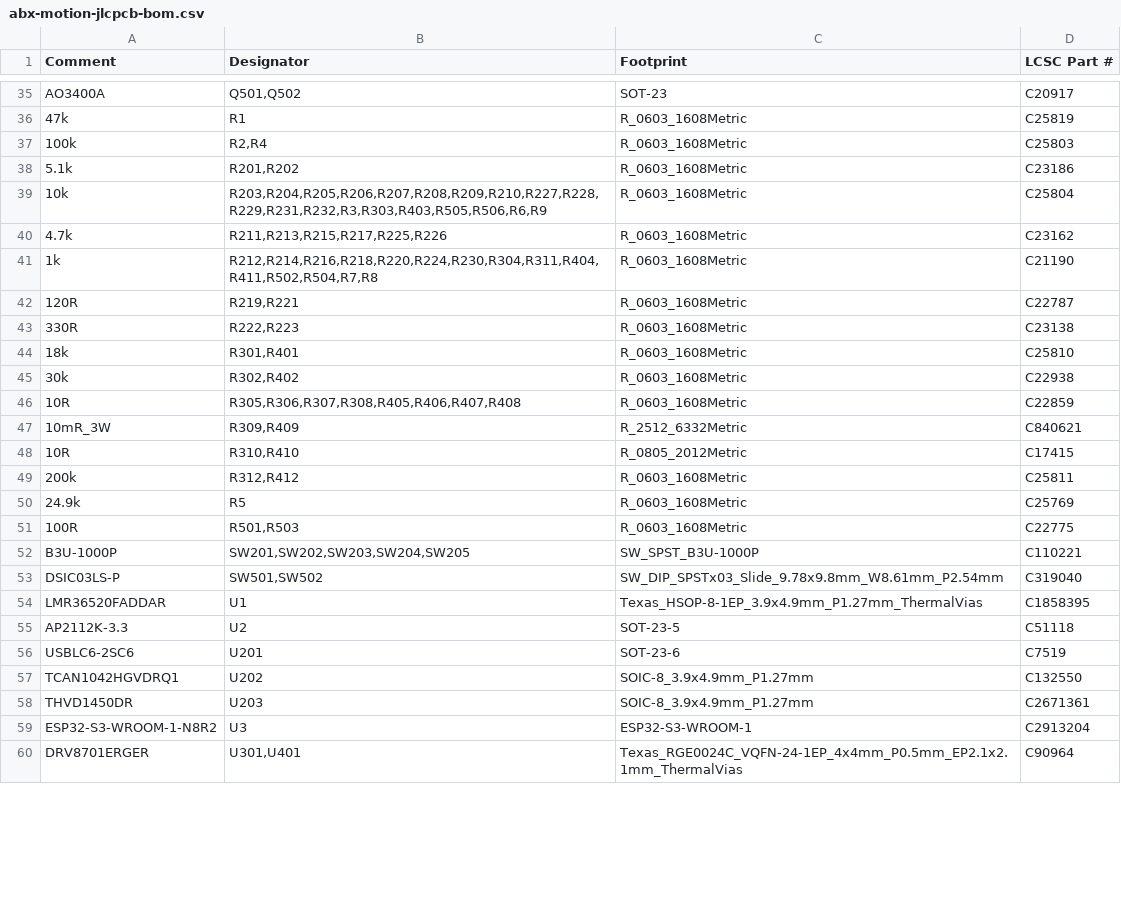
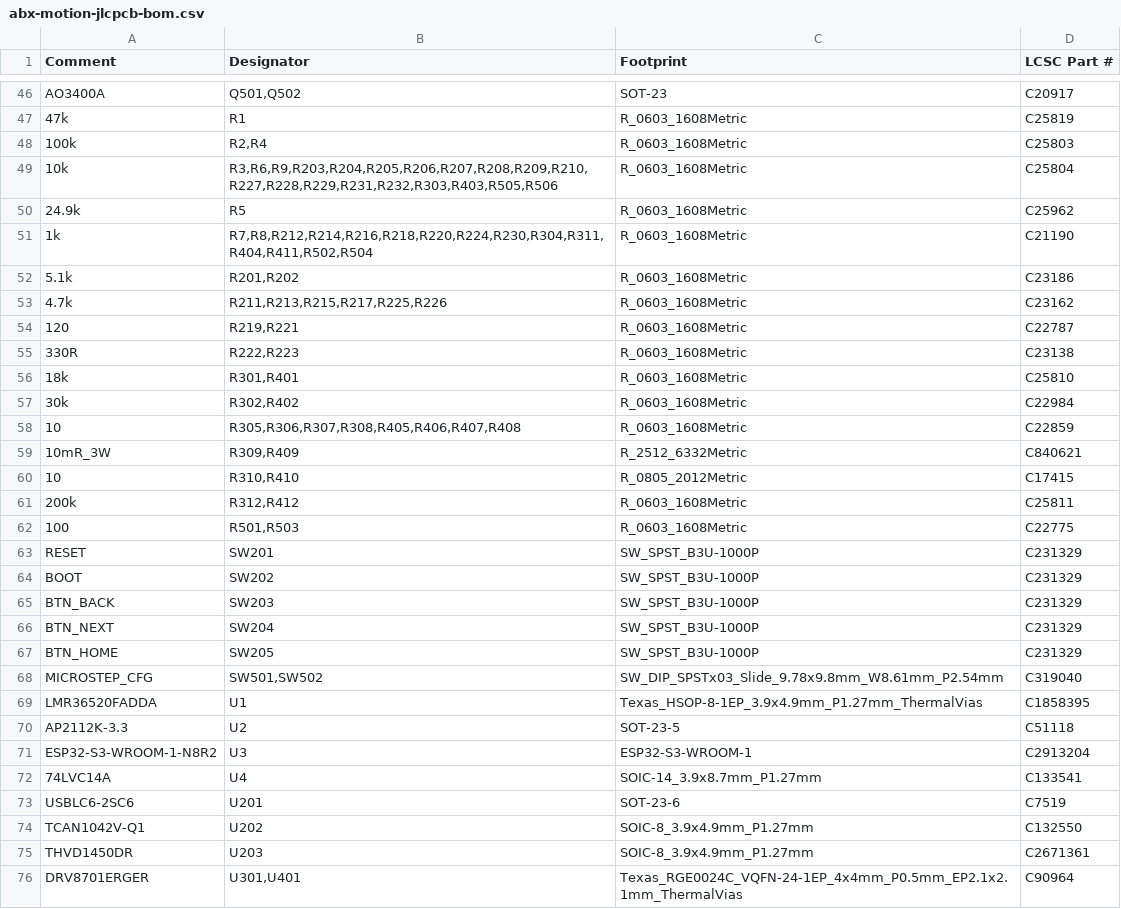
Before and after one commit to levdan159/abx-motion, a CSV file: production/abx-motion-jlcpcb-bom.csv, drawn as a sheet; only a part is shown, gaps mark what is left out; the diff covers the shown part only.

Commit message:
Fix all BOM LCSC part numbers and mathematically align all CPL centroids/rotations against EasyEDA pad geometry

```diff
--- a/production/abx-motion-jlcpcb-bom.csv
+++ b/production/abx-motion-jlcpcb-bom.csv
@@ -37,24 +48,29 @@ AO3400A,"Q501,Q502",SOT-23,C20917
 100k,"R2,R4",R_0603_1608Metric,C25803
+10k,"R3,R6,R9,R203,R204,R205,R206,R207,R208,R209,R210,R227,R228,R229,R231,R232,R303,R403,R505,R506",R_0603_1608Metric,C25804
+24.9k,R5,R_0603_1608Metric,C25962
+1k,"R7,R8,R212,R214,R216,R218,R220,R224,R230,R304,R311,R404,R411,R502,R504",R_0603_1608Metric,C21190
 5.1k,"R201,R202",R_0603_1608Metric,C23186
-10k,"R203,R204,R205,R206,R207,R208,R209,R210,R227,R228,R229,R231,R232,R3,R303,R403,R505,R506,R6,R9",R_0603_1608Metric,C25804
 4.7k,"R211,R213,R215,R217,R225,R226",R_0603_1608Metric,C23162
-1k,"R212,R214,R216,R218,R220,R224,R230,R304,R311,R404,R411,R502,R504,R7,R8",R_0603_1608Metric,C21190
-120R,"R219,R221",R_0603_1608Metric,C22787
+120,"R219,R221",R_0603_1608Metric,C22787
 330R,"R222,R223",R_0603_1608Metric,C23138
 18k,"R301,R401",R_0603_1608Metric,C25810
-30k,"R302,R402",R_0603_1608Metric,C22938
-10R,"R305,R306,R307,R308,R405,R406,R407,R408",R_0603_1608Metric,C22859
+30k,"R302,R402",R_0603_1608Metric,C22984
+10,"R305,R306,R307,R308,R405,R406,R407,R408",R_0603_1608Metric,C22859
 10mR_3W,"R309,R409",R_2512_6332Metric,C840621
-10R,"R310,R410",R_0805_2012Metric,C17415
+10,"R310,R410",R_0805_2012Metric,C17415
 200k,"R312,R412",R_0603_1608Metric,C25811
-24.9k,R5,R_0603_1608Metric,C25769
-100R,"R501,R503",R_0603_1608Metric,C22775
-B3U-1000P,"SW201,SW202,SW203,SW204,SW205",SW_SPST_B3U-1000P,C110221
-DSIC03LS-P,"SW501,SW502",SW_DIP_SPSTx03_Slide_9.78x9.8mm_W8.61mm_P2.54mm,C319040
-LMR36520FADDAR,U1,Texas_HSOP-8-1EP_3.9x4.9mm_P1.27mm_ThermalVias,C1858395
+100,"R501,R503",R_0603_1608Metric,C22775
+RESET,SW201,SW_SPST_B3U-1000P,C231329
+BOOT,SW202,SW_SPST_B3U-1000P,C231329
+BTN_BACK,SW203,SW_SPST_B3U-1000P,C231329
+BTN_NEXT,SW204,SW_SPST_B3U-1000P,C231329
+BTN_HOME,SW205,SW_SPST_B3U-1000P,C231329
+MICROSTEP_CFG,"SW501,SW502",SW_DIP_SPSTx03_Slide_9.78x9.8mm_W8.61mm_P2.54mm,C319040
+LMR36520FADDA,U1,Texas_HSOP-8-1EP_3.9x4.9mm_P1.27mm_ThermalVias,C1858395
 AP2112K-3.3,U2,SOT-23-5,C51118
+ESP32-S3-WROOM-1-N8R2,U3,ESP32-S3-WROOM-1,C2913204
+74LVC14A,U4,SOIC-14_3.9x8.7mm_P1.27mm,C133541
 USBLC6-2SC6,U201,SOT-23-6,C7519
-TCAN1042HGVDRQ1,U202,SOIC-8_3.9x4.9mm_P1.27mm,C132550
+TCAN1042V-Q1,U202,SOIC-8_3.9x4.9mm_P1.27mm,C132550
 THVD1450DR,U203,SOIC-8_3.9x4.9mm_P1.27mm,C2671361
-ESP32-S3-WROOM-1-N8R2,U3,ESP32-S3-WROOM-1,C2913204
 DRV8701ERGER,"U301,U401",Texas_RGE0024C_VQFN-24-1EP_4x4mm_P0.5mm_EP2.1x2.1mm_ThermalVias,C90964
```
Also changed, not shown: 16 added rows, 5 removed rows, 2 moved rows and 21 edited cells elsewhere in this file, production/abx-motion-bom.csv, production/abx-motion-jlcpcb-cpl.csv, 8 other files.
